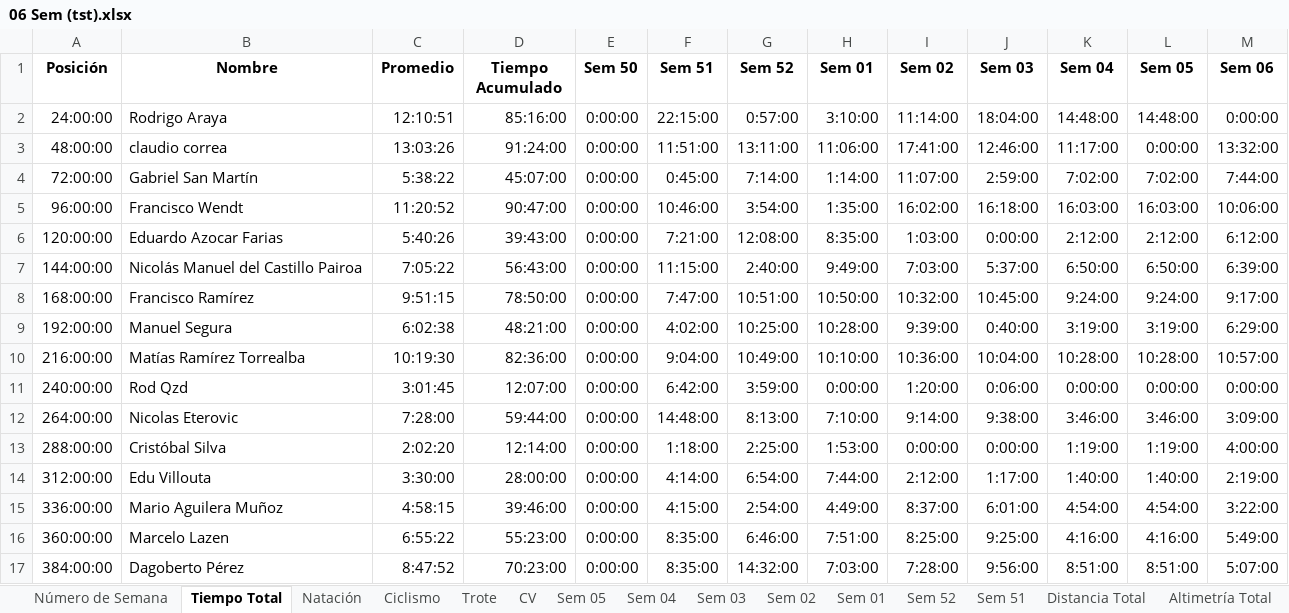
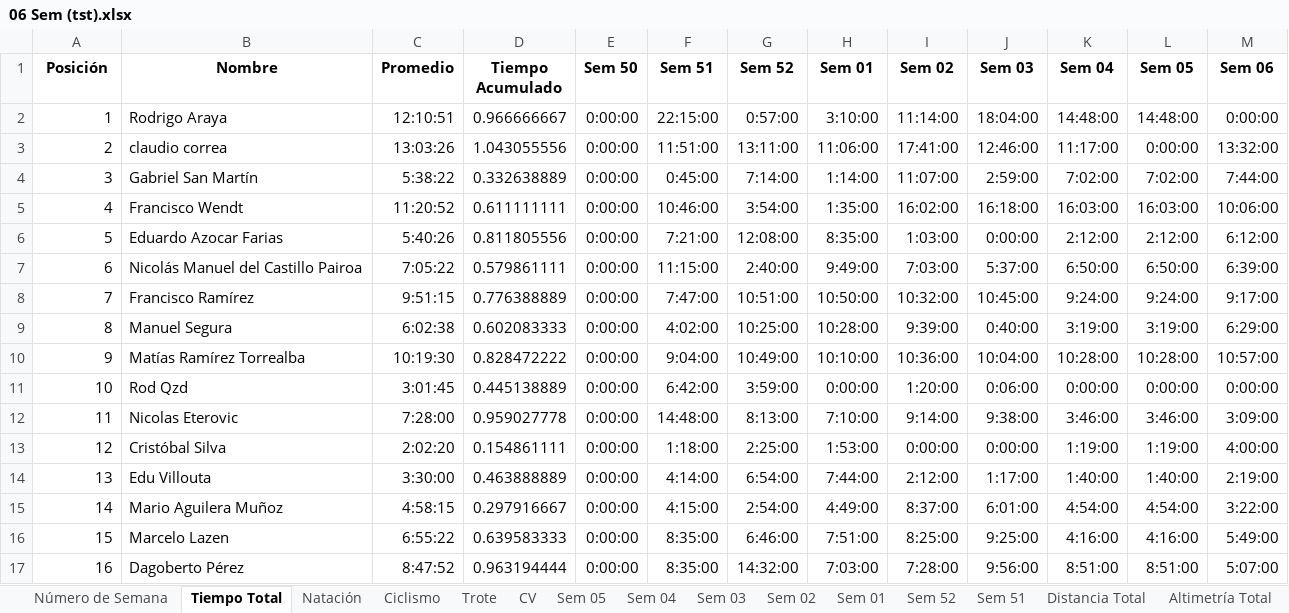
Before and after one commit to dagoperezh-lgtm/athlos-360-app, an Excel workbook: 06 Sem (tst).xlsx, sheet Tiempo Total, drawn as a sheet; only a part is shown; values as stored, in another font and other column widths than the file's, no borders; the diff covers the shown part only; the diff names each change by its address in the sheet, - before the commit and + after, or states it on an @@ line.

```diff
--- a/06 Sem (tst).xlsx (sheet Tiempo Total)
+++ b/06 Sem (tst).xlsx (sheet Tiempo Total)
-A2 (Posición): 24:00:00
+A2 (Posición): 1
-D2 (Tiempo Acumulado): 85:16:00
+D2 (Tiempo Acumulado): 0.966666667
-A3 (Posición): 48:00:00
+A3 (Posición): 2
-D3 (Tiempo Acumulado): 91:24:00
+D3 (Tiempo Acumulado): 1.043055556
-A4 (Posición): 72:00:00
+A4 (Posición): 3
-D4 (Tiempo Acumulado): 45:07:00
+D4 (Tiempo Acumulado): 0.332638889
-A5 (Posición): 96:00:00
+A5 (Posición): 4
-D5 (Tiempo Acumulado): 90:47:00
+D5 (Tiempo Acumulado): 0.611111111
-A6 (Posición): 120:00:00
+A6 (Posición): 5
-D6 (Tiempo Acumulado): 39:43:00
+D6 (Tiempo Acumulado): 0.811805556
-A7 (Posición): 144:00:00
+A7 (Posición): 6
-D7 (Tiempo Acumulado): 56:43:00
+D7 (Tiempo Acumulado): 0.579861111
-A8 (Posición): 168:00:00
+A8 (Posición): 7
-D8 (Tiempo Acumulado): 78:50:00
+D8 (Tiempo Acumulado): 0.776388889
-A9 (Posición): 192:00:00
+A9 (Posición): 8
-D9 (Tiempo Acumulado): 48:21:00
+D9 (Tiempo Acumulado): 0.602083333
-A10 (Posición): 216:00:00
+A10 (Posición): 9
-D10 (Tiempo Acumulado): 82:36:00
+D10 (Tiempo Acumulado): 0.828472222
-A11 (Posición): 240:00:00
+A11 (Posición): 10
-D11 (Tiempo Acumulado): 12:07:00
+D11 (Tiempo Acumulado): 0.445138889
-A12 (Posición): 264:00:00
+A12 (Posición): 11
-D12 (Tiempo Acumulado): 59:44:00
+D12 (Tiempo Acumulado): 0.959027778
-A13 (Posición): 288:00:00
+A13 (Posición): 12
-D13 (Tiempo Acumulado): 12:14:00
+D13 (Tiempo Acumulado): 0.154861111
-A14 (Posición): 312:00:00
+A14 (Posición): 13
-D14 (Tiempo Acumulado): 28:00:00
+D14 (Tiempo Acumulado): 0.463888889
-A15 (Posición): 336:00:00
+A15 (Posición): 14
-D15 (Tiempo Acumulado): 39:46:00
+D15 (Tiempo Acumulado): 0.297916667
-A16 (Posición): 360:00:00
+A16 (Posición): 15
-D16 (Tiempo Acumulado): 55:23:00
+D16 (Tiempo Acumulado): 0.639583333
-A17 (Posición): 384:00:00
+A17 (Posición): 16
-D17 (Tiempo Acumulado): 70:23:00
+D17 (Tiempo Acumulado): 0.963194444
```
Also changed, not shown: 130 edited cells elsewhere in this sheet, sheet Trote, sheet Natación, sheet Ciclismo, sheet CV, sheet Nat Distancia, sheet Ciclismo Desnivel, 6 more sheets.
